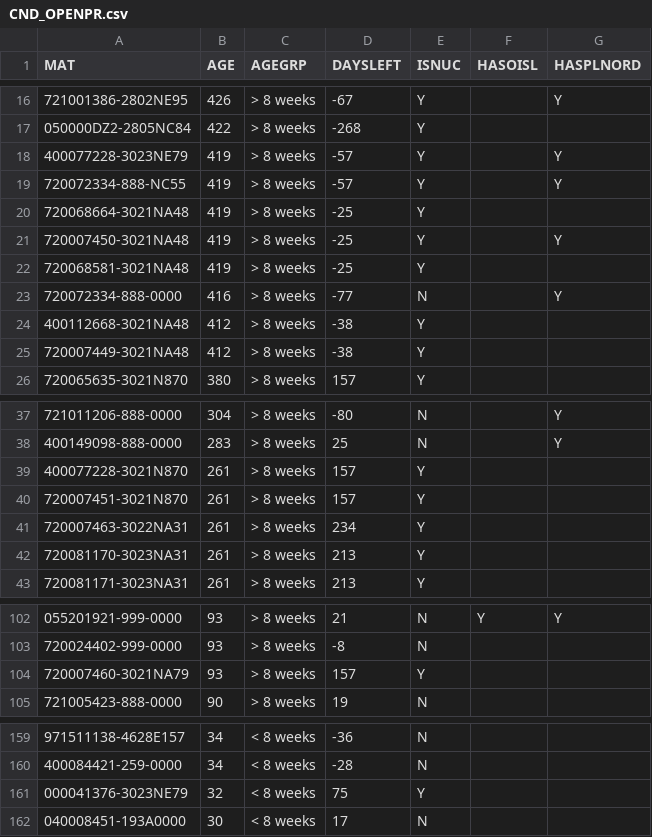
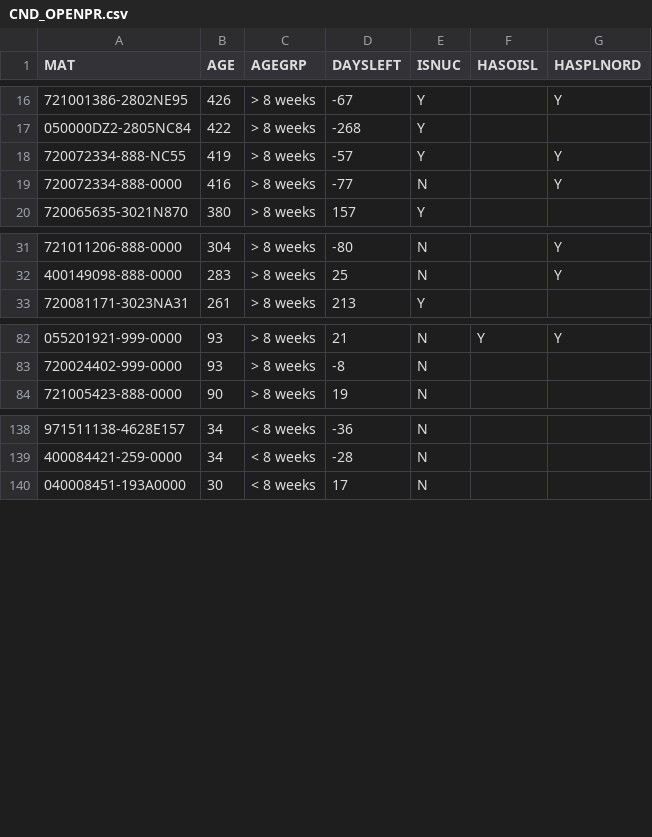
Before and after one commit to Visualys/Cyberplan, a CSV file: CND_OPENPR.csv, drawn as a sheet; only a part is shown, gaps mark what is left out; the diff covers the shown part only; the diff names each change by its address in the sheet, - before the commit and + after, or states it on an @@ line.

```diff
--- a/CND_OPENPR.csv
+++ b/CND_OPENPR.csv
-row 18: 400077228-3023NE79 | 419 | > 8 weeks | -57 | Y |  | Y
-row 20: 720068664-3021NA48 | 419 | > 8 weeks | -25 | Y
-row 21: 720007450-3021NA48 | 419 | > 8 weeks | -25 | Y |  | Y
-row 22: 720068581-3021NA48 | 419 | > 8 weeks | -25 | Y
-row 24: 400112668-3021NA48 | 412 | > 8 weeks | -38 | Y
-row 25: 720007449-3021NA48 | 412 | > 8 weeks | -38 | Y
-row 39: 400077228-3021N870 | 261 | > 8 weeks | 157 | Y
-row 40: 720007451-3021N870 | 261 | > 8 weeks | 157 | Y
-row 41: 720007463-3022NA31 | 261 | > 8 weeks | 234 | Y
-row 42: 720081170-3023NA31 | 261 | > 8 weeks | 213 | Y
-row 104: 720007460-3021NA79 | 93 | > 8 weeks | 157 | Y
-row 161: 000041376-3023NE79 | 32 | < 8 weeks | 75 | Y
```
Also changed, not shown: 10 removed rows elsewhere in this file.
